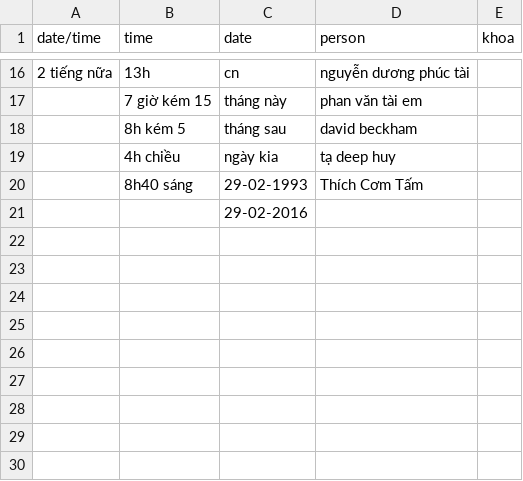
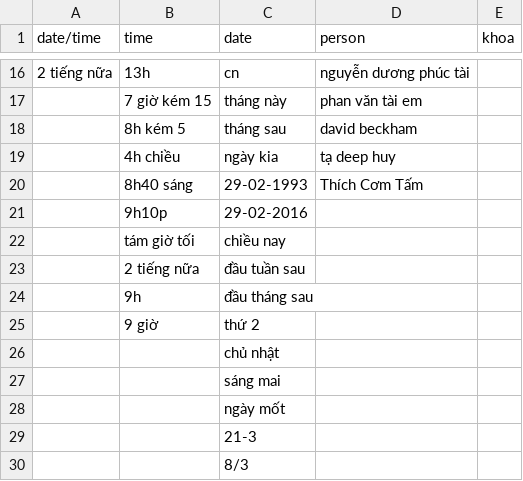
Before and after one commit to demdecuong/vi-core-nlp, a CSV file: vma_nlu/testcase/template/data_template.csv, drawn as a sheet; only a part is shown, gaps mark what is left out; addresses are those after the commit; the diff names each change by its address in the sheet, - before the commit and + after, or states it on an @@ line.

Commit message:
update template testing result

```diff
--- a/vma_nlu/testcase/template/data_template.csv
+++ b/vma_nlu/testcase/template/data_template.csv
+row 21:  | 9h10p | 29-02-2016
+row 22:  | tám giờ tối | chiều nay
+row 23:  | 2 tiếng nữa | đầu tuần sau
+row 24:  | 9h | đầu tháng sau
+row 25:  | 9 giờ | thứ 2
-C26 (date): 29-02-2016
+C26 (date): chủ nhật
+row 27:  |  | sáng mai
+row 28:  |  | ngày mốt
+row 29:  |  | 21-3
+row 30:  |  | 8/3
```
Also changed, not shown: 5 other files.
